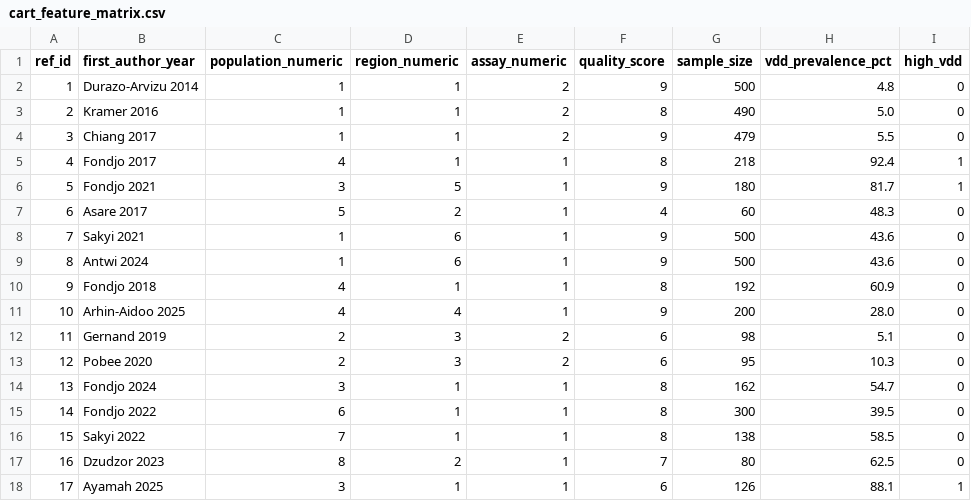
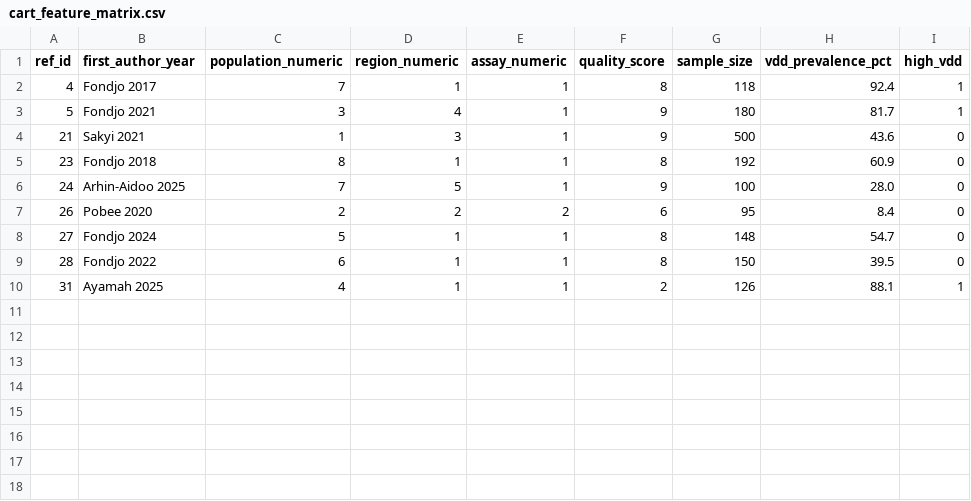
Before and after one commit to valentineghanem-bit/vitamin-d-ghana-review, a CSV file: data/cart_feature_matrix.csv, drawn as a sheet.

```diff
--- a/data/cart_feature_matrix.csv
+++ b/data/cart_feature_matrix.csv
@@ -1,18 +1,10 @@
 ref_id,first_author_year,population_numeric,region_numeric,assay_numeric,quality_score,sample_size,vdd_prevalence_pct,high_vdd
-1,Durazo-Arvizu 2014,1,1,2,9,500,4.8,0
-2,Kramer 2016,1,1,2,8,490,5.0,0
-3,Chiang 2017,1,1,2,9,479,5.5,0
-4,Fondjo 2017,4,1,1,8,218,92.4,1
-5,Fondjo 2021,3,5,1,9,180,81.7,1
-6,Asare 2017,5,2,1,4,60,48.3,0
-7,Sakyi 2021,1,6,1,9,500,43.6,0
-8,Antwi 2024,1,6,1,9,500,43.6,0
-9,Fondjo 2018,4,1,1,8,192,60.9,0
-10,Arhin-Aidoo 2025,4,4,1,9,200,28.0,0
-11,Gernand 2019,2,3,2,6,98,5.1,0
-12,Pobee 2020,2,3,2,6,95,10.3,0
-13,Fondjo 2024,3,1,1,8,162,54.7,0
-14,Fondjo 2022,6,1,1,8,300,39.5,0
-15,Sakyi 2022,7,1,1,8,138,58.5,0
-16,Dzudzor 2023,8,2,1,7,80,62.5,0
-17,Ayamah 2025,3,1,1,6,126,88.1,1
+4,Fondjo 2017,7,1,1,8,118,92.4,1
+5,Fondjo 2021,3,4,1,9,180,81.7,1
+21,Sakyi 2021,1,3,1,9,500,43.6,0
+23,Fondjo 2018,8,1,1,8,192,60.9,0
+24,Arhin-Aidoo 2025,7,5,1,9,100,28.0,0
+26,Pobee 2020,2,2,2,6,95,8.4,0
+27,Fondjo 2024,5,1,1,8,148,54.7,0
+28,Fondjo 2022,6,1,1,8,150,39.5,0
+31,Ayamah 2025,4,1,1,2,126,88.1,1
```
Also changed, not shown: data/canonical_values.csv, data/extracted_data.csv, 13 other files.
